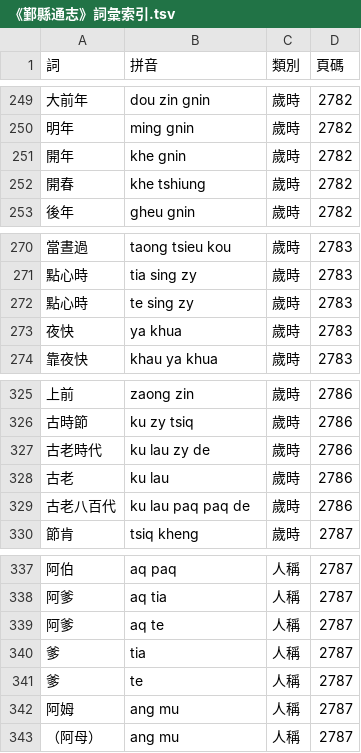
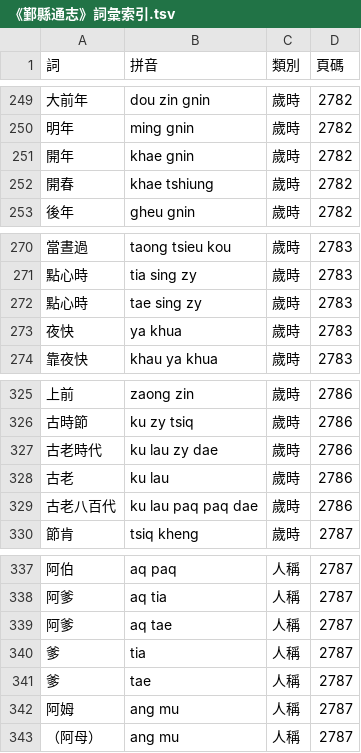
Before and after one commit to ionkaon/data, a TSV file: 《鄞縣通志》詞彙索引.tsv, drawn as a sheet; only a part is shown, gaps mark what is left out.

Commit message:
fix bug: e -> ae

```diff
--- a/《鄞縣通志》詞彙索引.tsv
+++ b/《鄞縣通志》詞彙索引.tsv
@@ -250,4 +250,4 @@
 明年	ming gnin	歲時	2782
-開年	khe gnin	歲時	2782
-開春	khe tshiung	歲時	2782
+開年	khae gnin	歲時	2782
+開春	khae tshiung	歲時	2782
 後年	gheu gnin	歲時	2782
@@ -271,3 +271,3 @@
 點心時	tia sing zy	歲時	2783
-點心時	te sing zy	歲時	2783
+點心時	tae sing zy	歲時	2783
 夜快	ya khua	歲時	2783
@@ -326,5 +326,5 @@
 古時節	ku zy tsiq	歲時	2786
-古老時代	ku lau zy de	歲時	2786
+古老時代	ku lau zy dae	歲時	2786
 古老	ku lau	歲時	2786
-古老八百代	ku lau paq paq de	歲時	2786
+古老八百代	ku lau paq paq dae	歲時	2786
 節肯	tsiq kheng	歲時	2787
@@ -338,5 +338,5 @@
 阿爹	aq tia	人稱	2787
-阿爹	aq te	人稱	2787
+阿爹	aq tae	人稱	2787
 爹	tia	人稱	2787
-爹	te	人稱	2787
+爹	tae	人稱	2787
 阿姆	ang mu	人稱	2787
```
